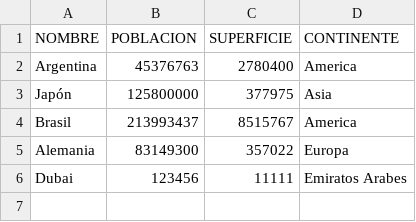
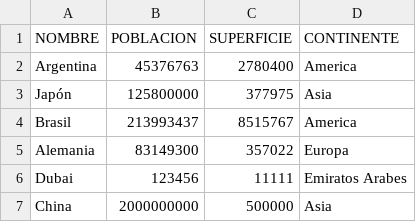
Before and after one commit to ianagunn/UTN-TUPaDProgramacion1, a CSV file: paises.csv, drawn as a sheet.

```diff
--- a/paises.csv
+++ b/paises.csv
@@ -6 +6,2 @@ Alemania,83149300,357022,Europa
 Dubai,123456,11111,Emiratos Arabes
+China,2000000000,500000,Asia
```
Also changed, not shown: 2 other files.
